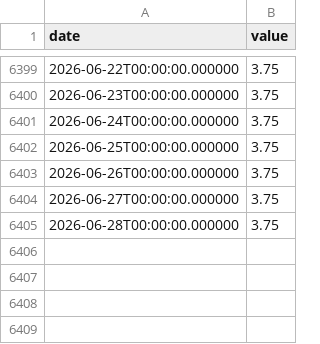
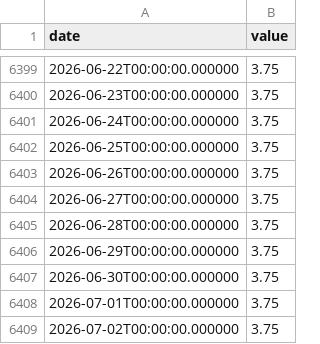
Before and after one commit to fartbagxp/economics, a CSV file: data/raw/dfedtaru.csv, drawn as a sheet; only a part is shown, gaps mark what is left out.

Commit message:
feat: payroll data and updating all dataset (#60)

```diff
--- a/data/raw/dfedtaru.csv
+++ b/data/raw/dfedtaru.csv
@@ -6405 +6405,5 @@ date,value
 2026-06-28T00:00:00.000000,3.75
+2026-06-29T00:00:00.000000,3.75
+2026-06-30T00:00:00.000000,3.75
+2026-07-01T00:00:00.000000,3.75
+2026-07-02T00:00:00.000000,3.75
```
Also changed, not shown: data/raw/dfedtarl.csv, data/raw/fedfunds.csv, 18 other files.
